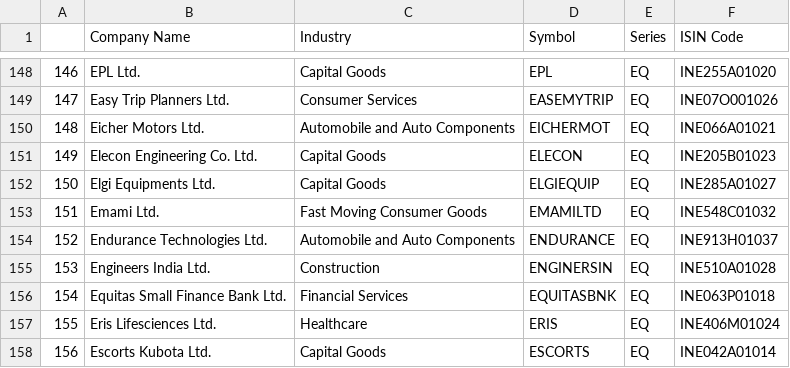
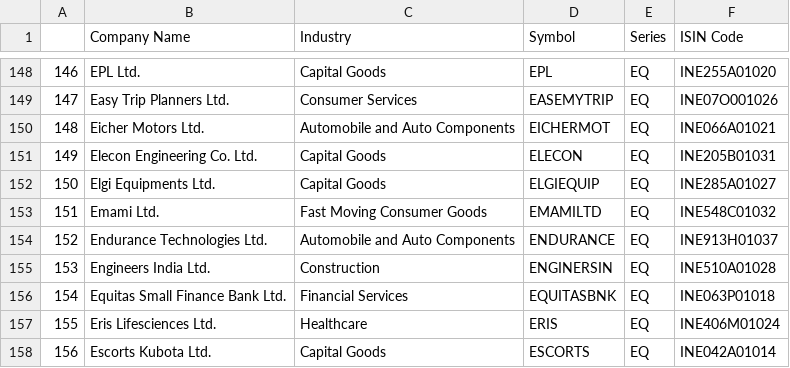
Before and after one commit to Shubxam/Nifty-500-Live-Sentiment-Analysis, a CSV file: datasets/NIFTY_500.csv, drawn as a sheet; only a part is shown, gaps mark what is left out.

```diff
--- a/datasets/NIFTY_500.csv
+++ b/datasets/NIFTY_500.csv
@@ -150,3 +150,3 @@
 148,Eicher Motors Ltd.,Automobile and Auto Components,EICHERMOT,EQ,INE066A01021
-149,Elecon Engineering Co. Ltd.,Capital Goods,ELECON,EQ,INE205B01023
+149,Elecon Engineering Co. Ltd.,Capital Goods,ELECON,EQ,INE205B01031
 150,Elgi Equipments Ltd.,Capital Goods,ELGIEQUIP,EQ,INE285A01027
```
Also changed, not shown: datasets/ticker_metadata.csv, 1 other file.
